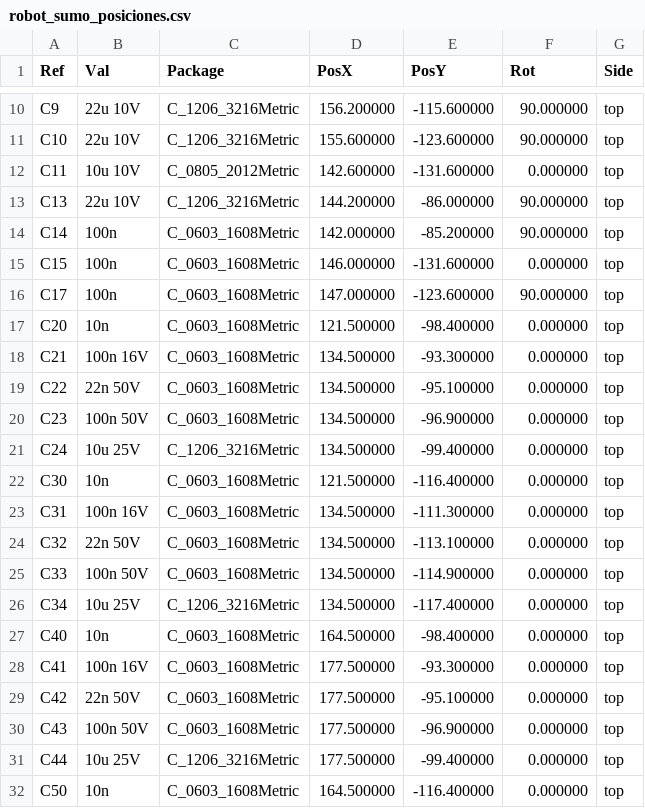
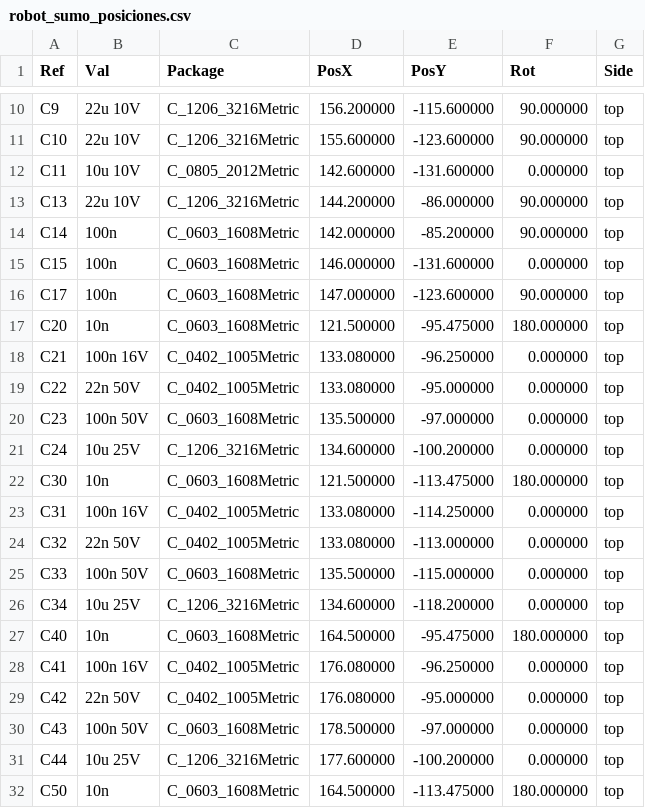
Before and after one commit to Mateosmerodes/Mini_Sumo_Robot_LHDLT, a CSV file: Robot_Mini-Sumo/hardware/pcb/fabricacion/robot_sumo_posiciones.csv, drawn as a sheet; only a part is shown, gaps mark what is left out; the diff covers the shown part only.

```diff
--- a/Robot_Mini-Sumo/hardware/pcb/fabricacion/robot_sumo_posiciones.csv
+++ b/Robot_Mini-Sumo/hardware/pcb/fabricacion/robot_sumo_posiciones.csv
@@ -16,17 +16,17 @@ Ref,Val,Package,PosX,PosY,Rot,Side
 "C17","100n","C_0603_1608Metric",147.000000,-123.600000,90.000000,top
-"C20","10n","C_0603_1608Metric",121.500000,-98.400000,0.000000,top
-"C21","100n 16V","C_0603_1608Metric",134.500000,-93.300000,0.000000,top
-"C22","22n 50V","C_0603_1608Metric",134.500000,-95.100000,0.000000,top
-"C23","100n 50V","C_0603_1608Metric",134.500000,-96.900000,0.000000,top
-"C24","10u 25V","C_1206_3216Metric",134.500000,-99.400000,0.000000,top
-"C30","10n","C_0603_1608Metric",121.500000,-116.400000,0.000000,top
-"C31","100n 16V","C_0603_1608Metric",134.500000,-111.300000,0.000000,top
-"C32","22n 50V","C_0603_1608Metric",134.500000,-113.100000,0.000000,top
-"C33","100n 50V","C_0603_1608Metric",134.500000,-114.900000,0.000000,top
-"C34","10u 25V","C_1206_3216Metric",134.500000,-117.400000,0.000000,top
-"C40","10n","C_0603_1608Metric",164.500000,-98.400000,0.000000,top
-"C41","100n 16V","C_0603_1608Metric",177.500000,-93.300000,0.000000,top
-"C42","22n 50V","C_0603_1608Metric",177.500000,-95.100000,0.000000,top
-"C43","100n 50V","C_0603_1608Metric",177.500000,-96.900000,0.000000,top
-"C44","10u 25V","C_1206_3216Metric",177.500000,-99.400000,0.000000,top
-"C50","10n","C_0603_1608Metric",164.500000,-116.400000,0.000000,top
+"C20","10n","C_0603_1608Metric",121.500000,-95.475000,180.000000,top
+"C21","100n 16V","C_0402_1005Metric",133.080000,-96.250000,0.000000,top
+"C22","22n 50V","C_0402_1005Metric",133.080000,-95.000000,0.000000,top
+"C23","100n 50V","C_0603_1608Metric",135.500000,-97.000000,0.000000,top
+"C24","10u 25V","C_1206_3216Metric",134.600000,-100.200000,0.000000,top
+"C30","10n","C_0603_1608Metric",121.500000,-113.475000,180.000000,top
+"C31","100n 16V","C_0402_1005Metric",133.080000,-114.250000,0.000000,top
+"C32","22n 50V","C_0402_1005Metric",133.080000,-113.000000,0.000000,top
+"C33","100n 50V","C_0603_1608Metric",135.500000,-115.000000,0.000000,top
+"C34","10u 25V","C_1206_3216Metric",134.600000,-118.200000,0.000000,top
+"C40","10n","C_0603_1608Metric",164.500000,-95.475000,180.000000,top
+"C41","100n 16V","C_0402_1005Metric",176.080000,-96.250000,0.000000,top
+"C42","22n 50V","C_0402_1005Metric",176.080000,-95.000000,0.000000,top
+"C43","100n 50V","C_0603_1608Metric",178.500000,-97.000000,0.000000,top
+"C44","10u 25V","C_1206_3216Metric",177.600000,-100.200000,0.000000,top
+"C50","10n","C_0603_1608Metric",164.500000,-113.475000,180.000000,top
```
Also changed, not shown: 26 edited cells elsewhere in this file, Robot_Mini-Sumo/hardware/pcb/bom.csv, Robot_Mini-Sumo/hardware/pcb/fabricacion/robot_sumo_bom.csv, 25 other files.
